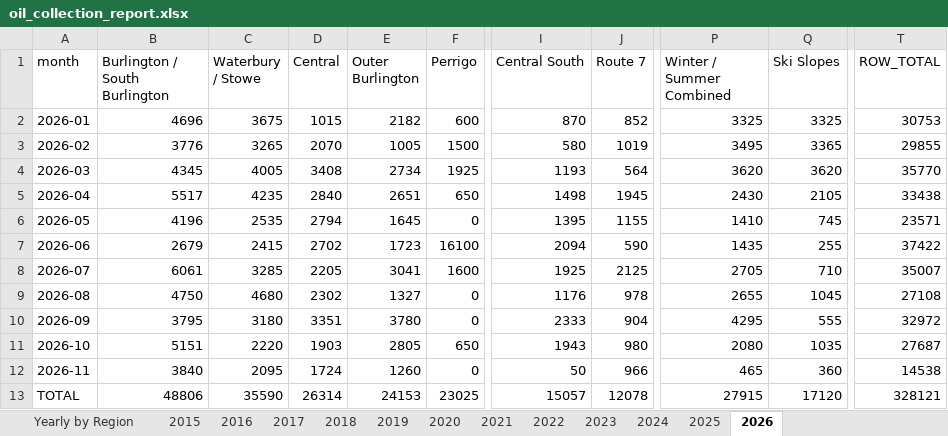
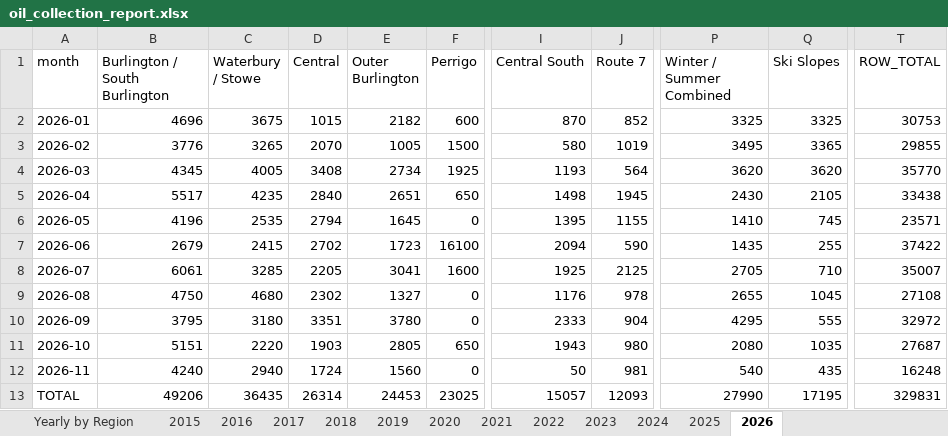
Before and after one commit to burnssargent-eng/blackbear_dashboard, an Excel workbook: oil_collection_report.xlsx, sheet 2026, drawn as a sheet; only a part is shown, gaps mark what is left out; values as stored, in another font and other column widths than the file's, no borders; the diff names each change by its address in the sheet, - before the commit and + after, or states it on an @@ line.

```diff
--- a/oil_collection_report.xlsx (sheet 2026)
+++ b/oil_collection_report.xlsx (sheet 2026)
-B12 (Burlington / South Burlington): 3840
+B12 (Burlington / South Burlington): 4240
-C12 (Waterbury / Stowe): 2095
+C12 (Waterbury / Stowe): 2940
-E12 (Outer Burlington): 1260
+E12 (Outer Burlington): 1560
-J12 (Route 7): 966
+J12 (Route 7): 981
-P12 (Winter / Summer Combined): 465
+P12 (Winter / Summer Combined): 540
-Q12 (Ski Slopes): 360
+Q12 (Ski Slopes): 435
-T12 (ROW_TOTAL): 14538
+T12 (ROW_TOTAL): 16248
-B13 (Burlington / South Burlington): 48806
+B13 (Burlington / South Burlington): 49206
-C13 (Waterbury / Stowe): 35590
+C13 (Waterbury / Stowe): 36435
-E13 (Outer Burlington): 24153
+E13 (Outer Burlington): 24453
-J13 (Route 7): 12078
+J13 (Route 7): 12093
-P13 (Winter / Summer Combined): 27915
+P13 (Winter / Summer Combined): 27990
-Q13 (Ski Slopes): 17120
+Q13 (Ski Slopes): 17195
-T13 (ROW_TOTAL): 328121
+T13 (ROW_TOTAL): 329831
```
Also changed, not shown: sheet Yearly by Region, sheet Yearly by Town, sheet Monthly by Region, sheet Monthly by Town, sheet Yearly by County, sheet Monthly by County, 6 more sheets, 13 other files.
